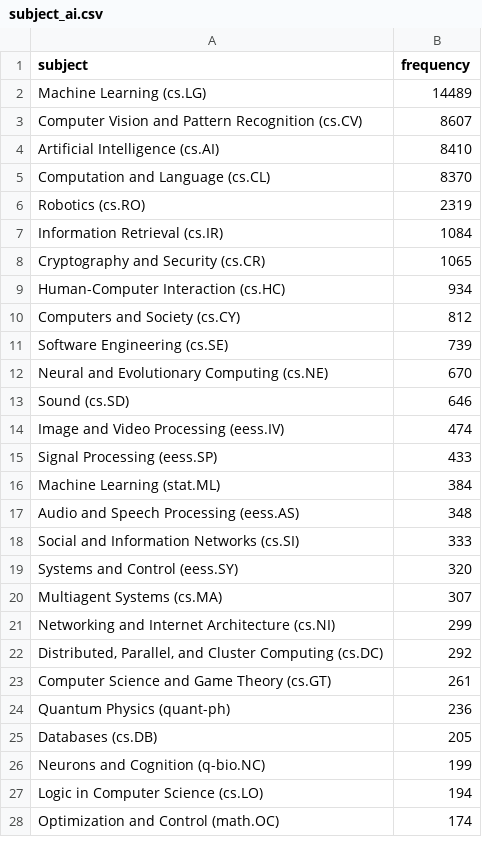
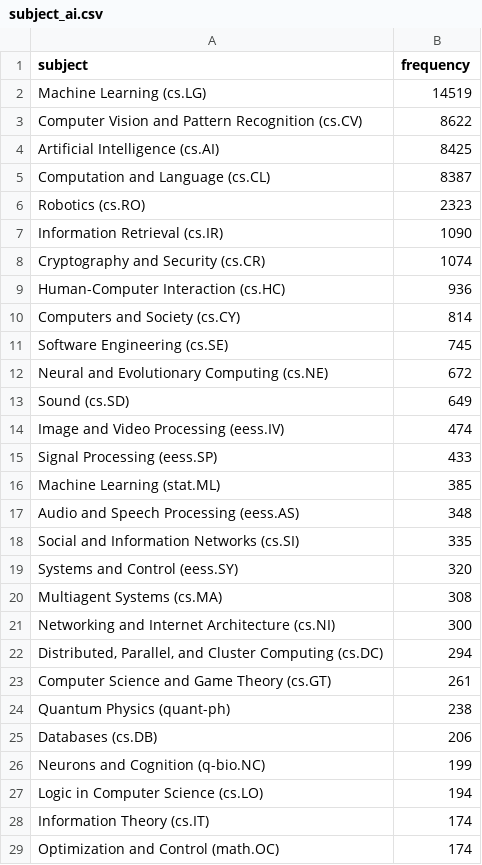
Before and after one commit to ThomasKranz/arxiv_ETL, a CSV file: data/subject_ai.csv, drawn as a sheet; only a part is shown; the diff covers the shown part only.

Commit message:
data updated

```diff
--- a/data/subject_ai.csv
+++ b/data/subject_ai.csv
@@ -1,28 +1,29 @@
 subject,frequency
-Machine Learning (cs.LG),14489
-Computer Vision and Pattern Recognition (cs.CV),8607
-Artificial Intelligence (cs.AI),8410
-Computation and Language (cs.CL),8370
-Robotics (cs.RO),2319
-Information Retrieval (cs.IR),1084
-Cryptography and Security (cs.CR),1065
-Human-Computer Interaction (cs.HC),934
-Computers and Society (cs.CY),812
-Software Engineering (cs.SE),739
-Neural and Evolutionary Computing (cs.NE),670
-Sound (cs.SD),646
+Machine Learning (cs.LG),14519
+Computer Vision and Pattern Recognition (cs.CV),8622
+Artificial Intelligence (cs.AI),8425
+Computation and Language (cs.CL),8387
+Robotics (cs.RO),2323
+Information Retrieval (cs.IR),1090
+Cryptography and Security (cs.CR),1074
+Human-Computer Interaction (cs.HC),936
+Computers and Society (cs.CY),814
+Software Engineering (cs.SE),745
+Neural and Evolutionary Computing (cs.NE),672
+Sound (cs.SD),649
 Image and Video Processing (eess.IV),474
 Signal Processing (eess.SP),433
-Machine Learning (stat.ML),384
+Machine Learning (stat.ML),385
 Audio and Speech Processing (eess.AS),348
-Social and Information Networks (cs.SI),333
+Social and Information Networks (cs.SI),335
 Systems and Control (eess.SY),320
-Multiagent Systems (cs.MA),307
-Networking and Internet Architecture (cs.NI),299
-"Distributed, Parallel, and Cluster Computing (cs.DC)",292
+Multiagent Systems (cs.MA),308
+Networking and Internet Architecture (cs.NI),300
+"Distributed, Parallel, and Cluster Computing (cs.DC)",294
 Computer Science and Game Theory (cs.GT),261
-Quantum Physics (quant-ph),236
-Databases (cs.DB),205
+Quantum Physics (quant-ph),238
+Databases (cs.DB),206
 Neurons and Cognition (q-bio.NC),199
 Logic in Computer Science (cs.LO),194
+Information Theory (cs.IT),174
 Optimization and Control (math.OC),174
```
Also changed, not shown: 1 added row, 2 removed rows, 2 moved rows and 4 edited cells elsewhere in this file, 2 other files.
